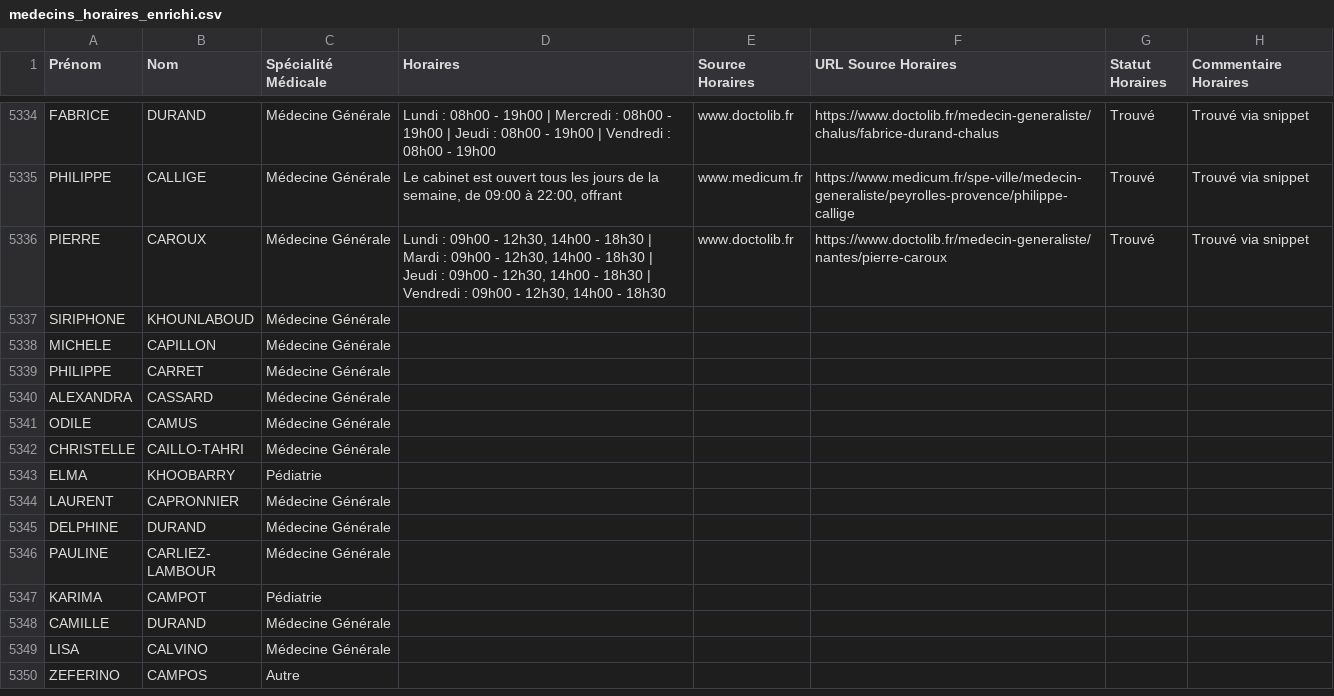
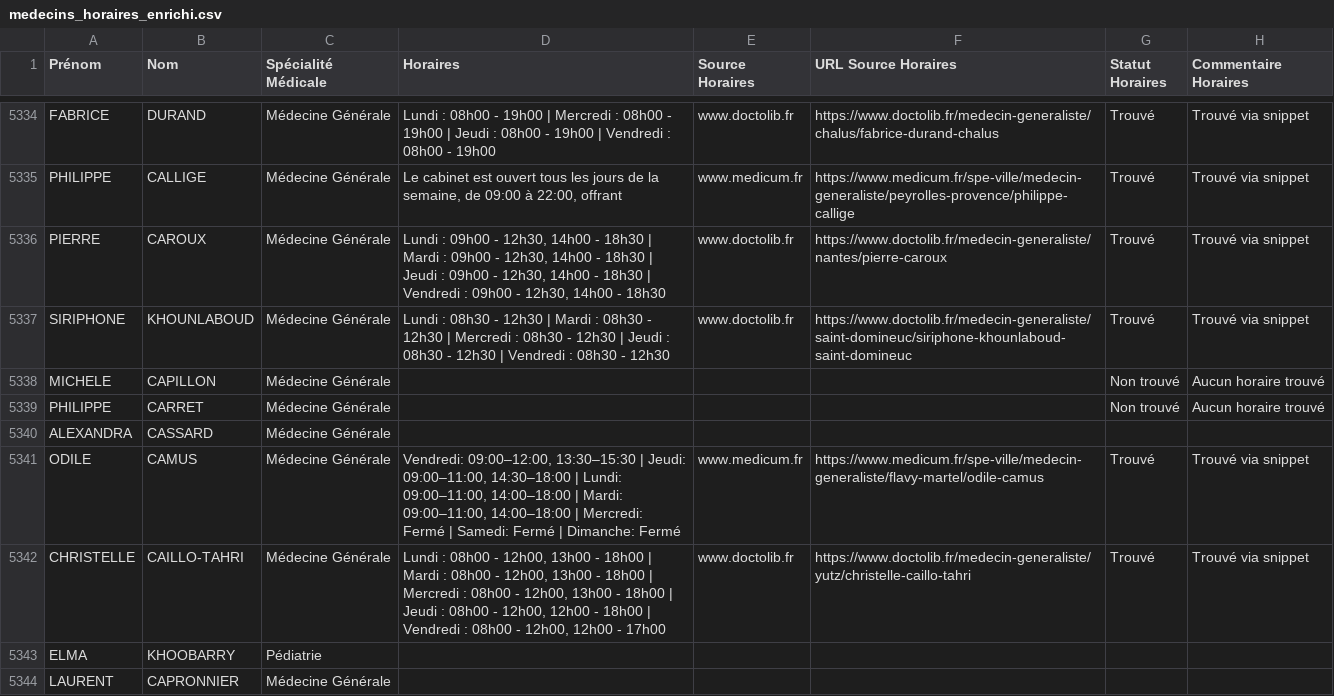
Before and after one commit to tsimokaza01-source/URL-7, a CSV file: medecins_horaires_enrichi.csv, drawn as a sheet; only a part is shown, gaps mark what is left out; the shorter side is filled out with more unchanged rows.

```diff
--- a/medecins_horaires_enrichi.csv
+++ b/medecins_horaires_enrichi.csv
@@ -5336,8 +5336,8 @@ PHILIPPE;CALLIGE;Médecine Générale;Le cabinet est ouvert tous les jours de la
 PIERRE;CAROUX;Médecine Générale;Lundi : 09h00 - 12h30, 14h00 - 18h30 | Mardi : 09h00 - 12h30, 14h00 - 18h30 | Jeudi : 09h00 - 12h30, 14h00 - 18h30 | Vendredi : 09h00 - 12h30, 14h00 - 18h30;www.doctolib.fr;https://www.doctolib.fr/medecin-generaliste/nantes/pierre-caroux;Trouvé;Trouvé via snippet
-SIRIPHONE;KHOUNLABOUD;Médecine Générale;;;;;
-MICHELE;CAPILLON;Médecine Générale;;;;;
-PHILIPPE;CARRET;Médecine Générale;;;;;
+SIRIPHONE;KHOUNLABOUD;Médecine Générale;Lundi : 08h30 - 12h30 | Mardi : 08h30 - 12h30 | Mercredi : 08h30 - 12h30 | Jeudi : 08h30 - 12h30 | Vendredi : 08h30 - 12h30;www.doctolib.fr;https://www.doctolib.fr/medecin-generaliste/saint-domineuc/siriphone-khounlaboud-saint-domineuc;Trouvé;Trouvé via snippet
+MICHELE;CAPILLON;Médecine Générale;;;;Non trouvé;Aucun horaire trouvé
+PHILIPPE;CARRET;Médecine Générale;;;;Non trouvé;Aucun horaire trouvé
 ALEXANDRA;CASSARD;Médecine Générale;;;;;
-ODILE;CAMUS;Médecine Générale;;;;;
-CHRISTELLE;CAILLO-TAHRI;Médecine Générale;;;;;
+ODILE;CAMUS;Médecine Générale;Vendredi: 09:00–12:00, 13:30–15:30 | Jeudi: 09:00–11:00, 14:30–18:00 | Lundi: 09:00–11:00, 14:00–18:00 | Mardi: 09:00–11:00, 14:00–18:00 | Mercredi: Fermé | Samedi: Fermé | Dimanche: Fermé;www.medicum.fr;https://www.medicum.fr/spe-ville/medecin-generaliste/flavy-martel/odile-camus;Trouvé;Trouvé via snippet
+CHRISTELLE;CAILLO-TAHRI;Médecine Générale;Lundi : 08h00 - 12h00, 13h00 - 18h00 | Mardi : 08h00 - 12h00, 13h00 - 18h00 | Mercredi : 08h00 - 12h00, 13h00 - 18h00 | Jeudi : 08h00 - 12h00, 12h00 - 18h00 | Vendredi : 08h00 - 12h00, 12h00 - 17h00;www.doctolib.fr;https://www.doctolib.fr/medecin-generaliste/yutz/christelle-caillo-tahri;Trouvé;Trouvé via snippet
 ELMA;KHOOBARRY;Pédiatrie;;;;;
```
